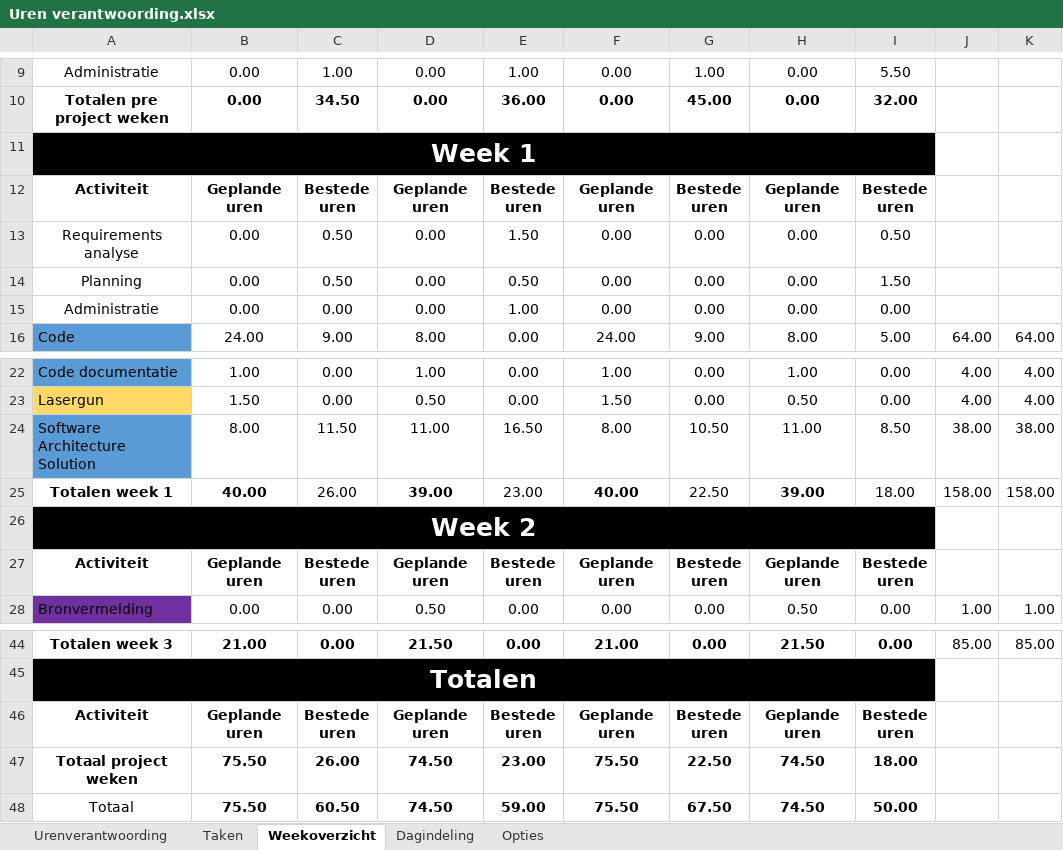
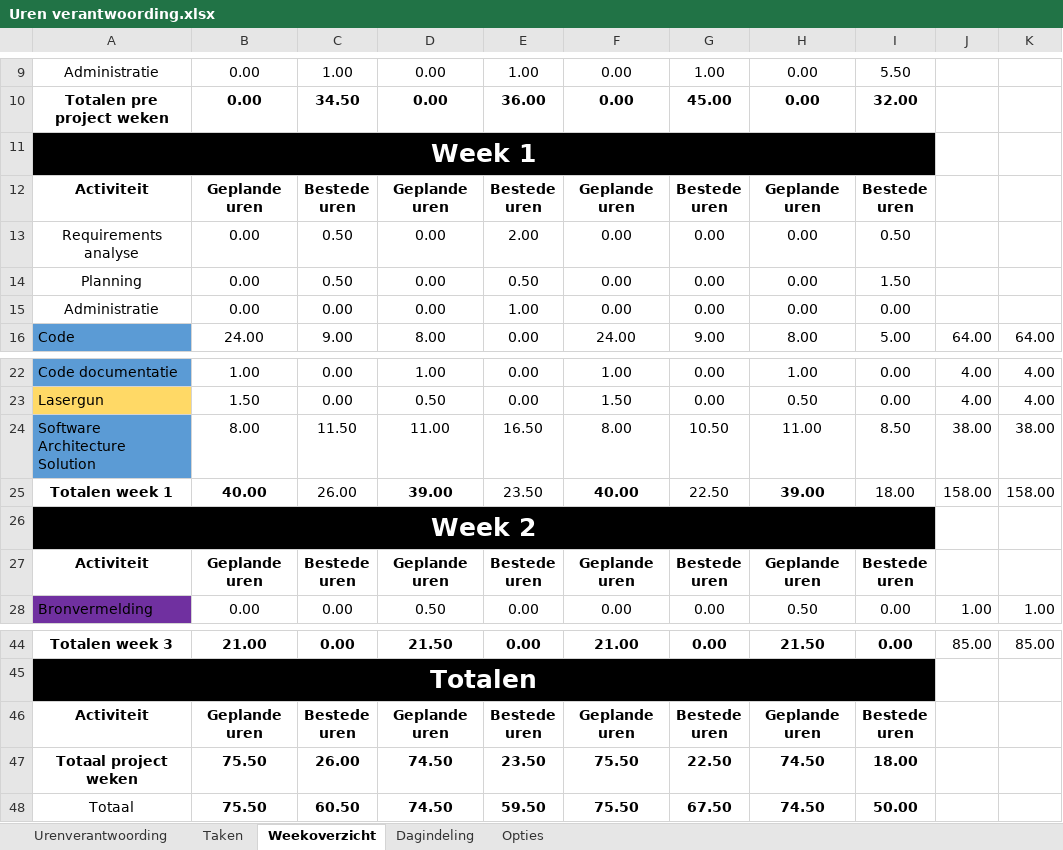
Before and after one commit to MartenButterHU/TekTeamOne, an Excel workbook: Administratie/Planning/Uren verantwoording.xlsx, sheet Weekoverzicht, drawn as a sheet; only a part is shown, gaps mark what is left out; values as stored, in another font and other column widths than the file's, no borders; conditional formats not drawn; the diff names each change by its address in the sheet, - before the commit and + after, or states it on an @@ line.

```diff
--- a/Administratie/Planning/Uren verantwoording.xlsx (sheet Weekoverzicht)
+++ b/Administratie/Planning/Uren verantwoording.xlsx (sheet Weekoverzicht)
-E13: 1.50
+E13: 2.00
-E25: 23.00
+E25: 23.50
-E47: 23.00
+E47: 23.50
-E48: 59.00
+E48: 59.50
```
Also changed, not shown: sheet Taken, sheet Urenverantwoording, 1 other file.
